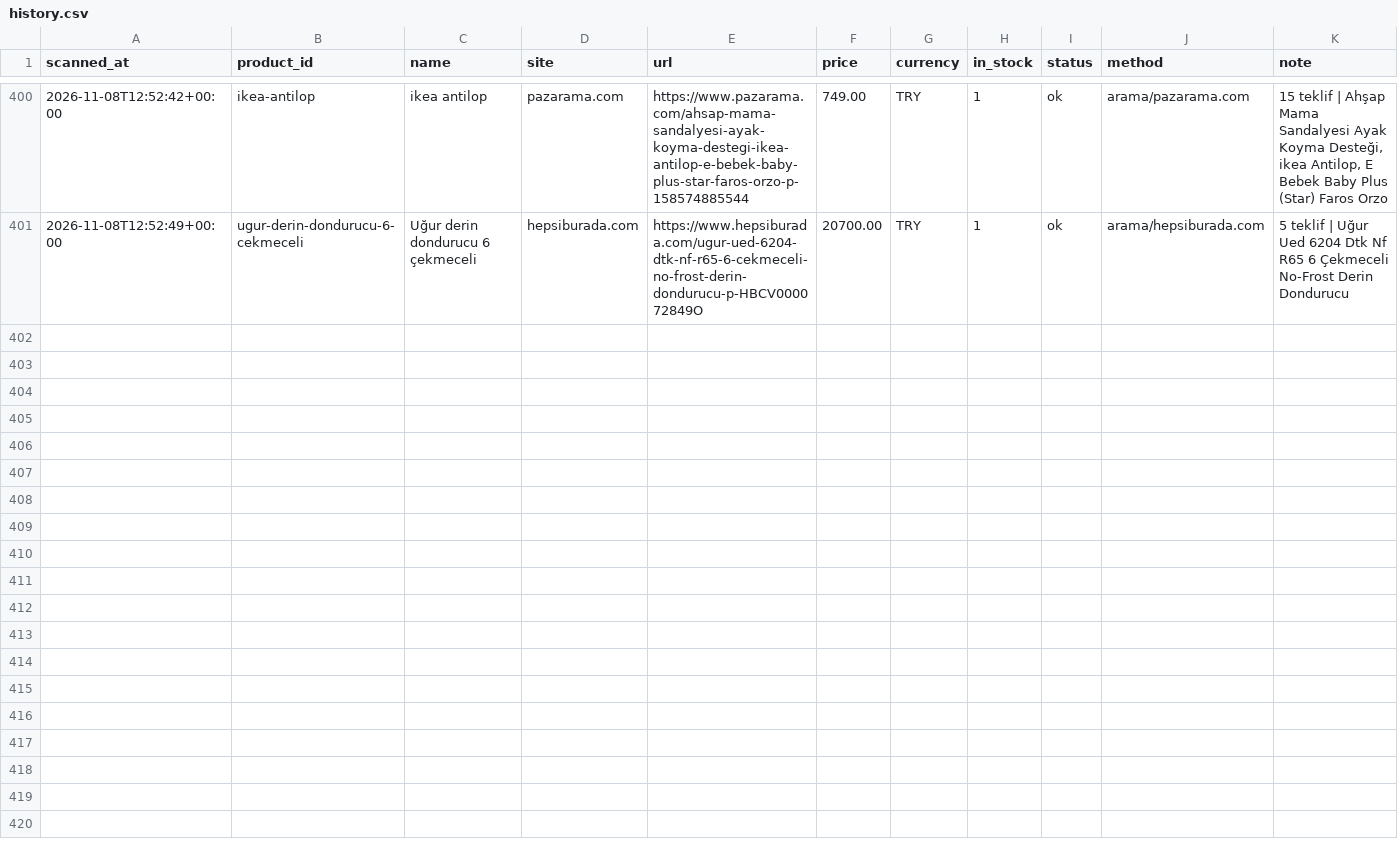
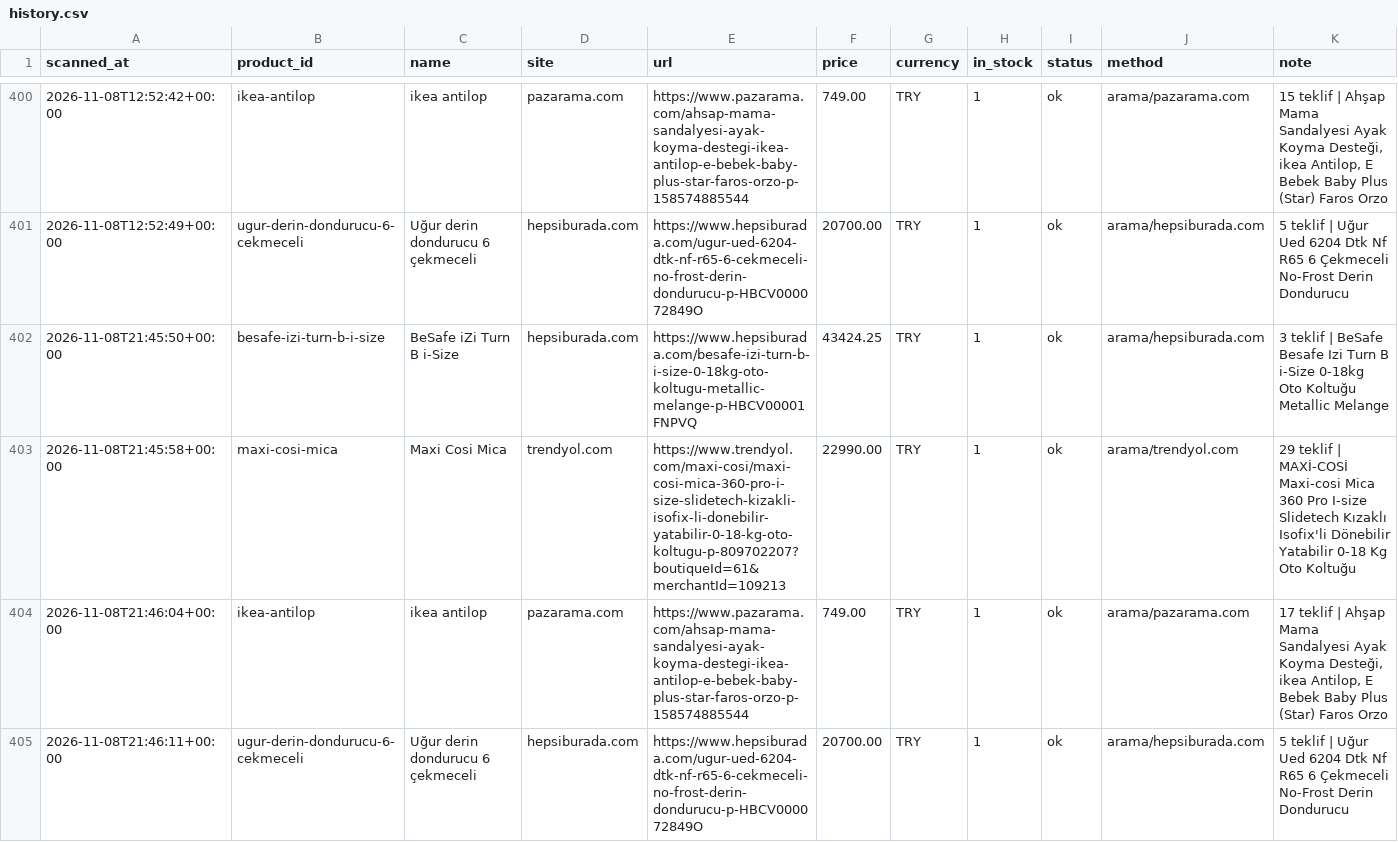
Before and after one commit to kaan2635/fiyat-takip, a CSV file: data/history.csv, drawn as a sheet; only a part is shown, gaps mark what is left out; the diff names each change by its address in the sheet, - before the commit and + after, or states it on an @@ line.

```diff
--- a/data/history.csv
+++ b/data/history.csv
+row 402: 2026-11-08T21:45:50+00:00 | besafe-izi-turn-b-i-size | BeSafe iZi Turn B i-Size | hepsiburada.com | https://www.hepsiburada.com/besafe-izi-turn-b-i-size-0-18kg-oto-koltugu-metallic-melange-p-HBCV00001FNPVQ | 43424.25 | TRY | 1 | ok | arama/hepsiburada.com | 3 teklif | BeSafe Besafe Izi Turn B i-Size 0-18kg Oto Koltuğu Metallic Melange
+row 403: 2026-11-08T21:45:58+00:00 | maxi-cosi-mica | Maxi Cosi Mica | trendyol.com | https://www.trendyol.com/maxi-cosi/maxi-cosi-mica-360-pro-i-size-slidetech-kizakli-isofix-li-donebilir-yatabilir-0-18-kg-oto-koltugu-p-809702207?boutiqueId=61&merchantId=109213 | 22990.00 | TRY | 1 | ok | arama/trendyol.com | 29 teklif | MAXİ-COSİ Maxi-cosi Mica 360 Pro I-size Slidetech Kızaklı Isofix'li Dönebilir Yatabilir 0-18 Kg Oto Koltuğu
+row 404: 2026-11-08T21:46:04+00:00 | ikea-antilop | ikea antilop | pazarama.com | https://www.pazarama.com/ahsap-mama-sandalyesi-ayak-koyma-destegi-ikea-antilop-e-bebek-baby-plus-star-faros-orzo-p-158574885544 | 749.00 | TRY | 1 | ok | arama/pazarama.com | 17 teklif | Ahşap Mama Sandalyesi Ayak Koyma Desteği, ikea Antilop, E Bebek Baby Plus (Star) Faros Orzo
+row 405: 2026-11-08T21:46:11+00:00 | ugur-derin-dondurucu-6-cekmeceli | Uğur derin dondurucu 6 çekmeceli | hepsiburada.com | https://www.hepsiburada.com/ugur-ued-6204-dtk-nf-r65-6-cekmeceli-no-frost-derin-dondurucu-p-HBCV000072849O | 20700.00 | TRY | 1 | ok | arama/hepsiburada.com | 5 teklif | Uğur Ued 6204 Dtk Nf R65 6 Çekmeceli No-Frost Derin Dondurucu
```
Also changed, not shown: 3 other files.
